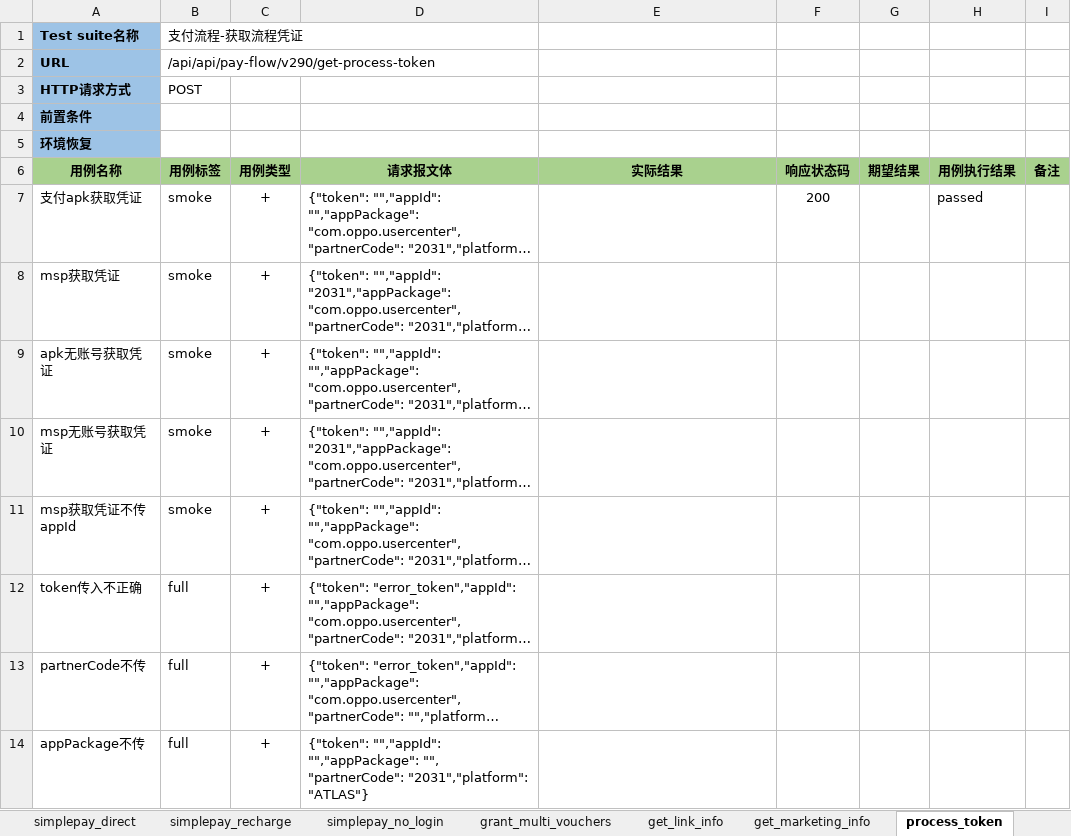
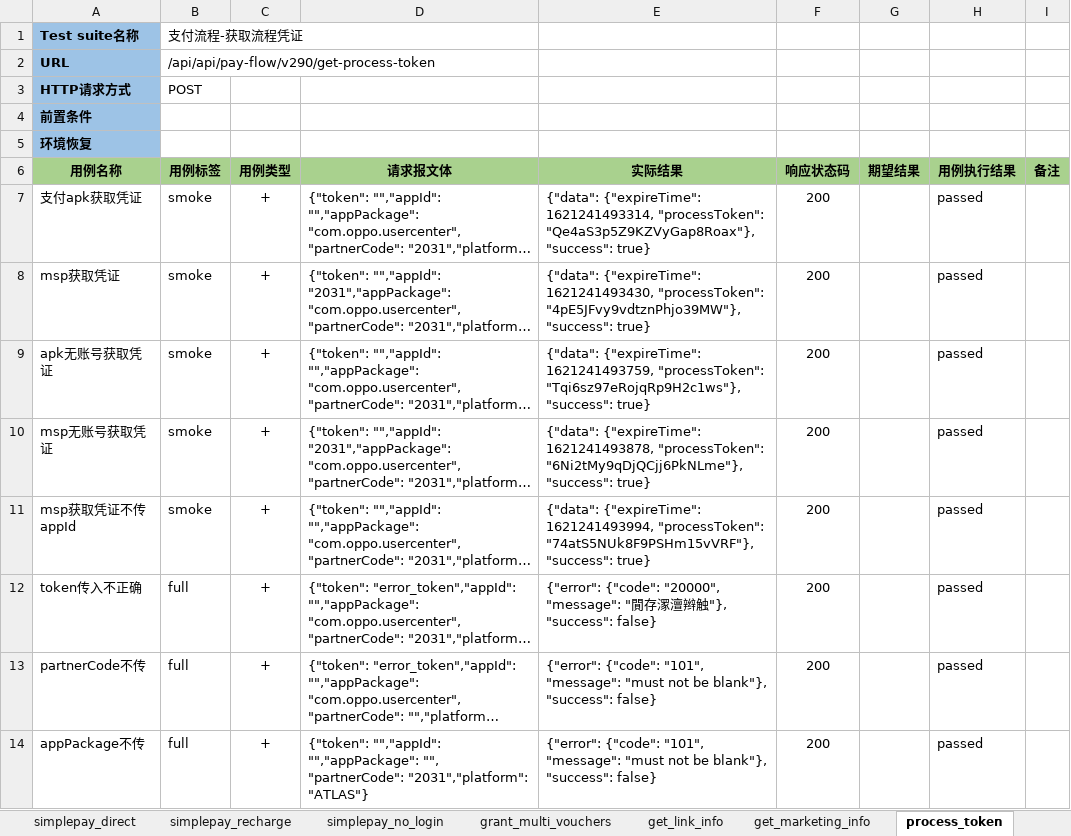
Before and after one commit to flysun28/MyAutomationArchitecture, an Excel workbook: case/src/http/inland.xlsx, sheet process_token, drawn as a sheet; long unchanged cells end in …; values as stored, in another font and other column widths than the file's, no borders; the diff names each change by its address in the sheet, - before the commit and + after, or states it on an @@ line.

Commit message:
add interface process_token

```diff
--- a/case/src/http/inland.xlsx (sheet process_token)
+++ b/case/src/http/inland.xlsx (sheet process_token)
-E7 (实际结果): (empty)
+E7 (实际结果): {"data": {"expireTime": 1621241493314, "processToken": "Qe4aS3p5Z9KZVyGap8Roax"}, "success": true}
-E8 (实际结果): (empty)
+E8 (实际结果): {"data": {"expireTime": 1621241493430, "processToken": "4pE5JFvy9vdtznPhjo39MW"}, "success": true}
-F8:F14 (响应状态码): (empty)
+F8:F14 (响应状态码): 200
-H8:H14 (用例执行结果): (empty)
+H8:H14 (用例执行结果): passed
-E9 (实际结果): (empty)
+E9 (实际结果): {"data": {"expireTime": 1621241493759, "processToken": "Tqi6sz97eRojqRp9H2c1ws"}, "success": true}
-E10 (实际结果): (empty)
+E10 (实际结果): {"data": {"expireTime": 1621241493878, "processToken": "6Ni2tMy9qDjQCjj6PkNLme"}, "success": true}
-E11 (实际结果): (empty)
+E11 (实际结果): {"data": {"expireTime": 1621241493994, "processToken": "74atS5NUk8F9PSHm15vVRF"}, "success": true}
-E12 (实际结果): (empty)
+E12 (实际结果): {"error": {"code": "20000", "message": "閴存潈澶辫触"}, "success": false}
-E13:E14 (实际结果): (empty)
+E13:E14 (实际结果): {"error": {"code": "101", "message": "must not be blank"}, "success": false}
```
Also changed, not shown: 5 other files.
